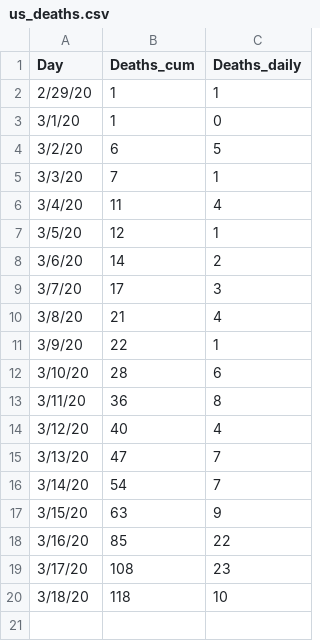
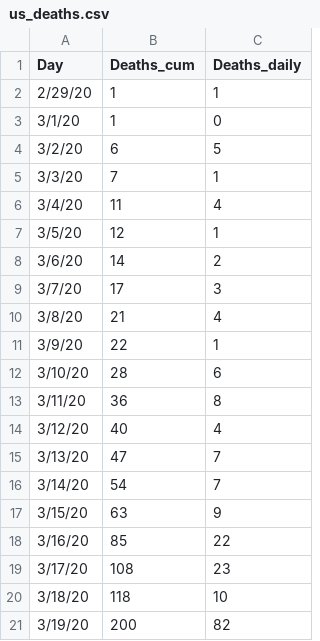
Before and after one commit to kpelechrinis/covid19-truecases, a CSV file: us_deaths.csv, drawn as a sheet.

Commit message:
Update us_deaths.csv

```diff
--- a/us_deaths.csv
+++ b/us_deaths.csv
@@ -20 +20,2 @@
 3/18/20,118,10
+3/19/20,200,82
```
